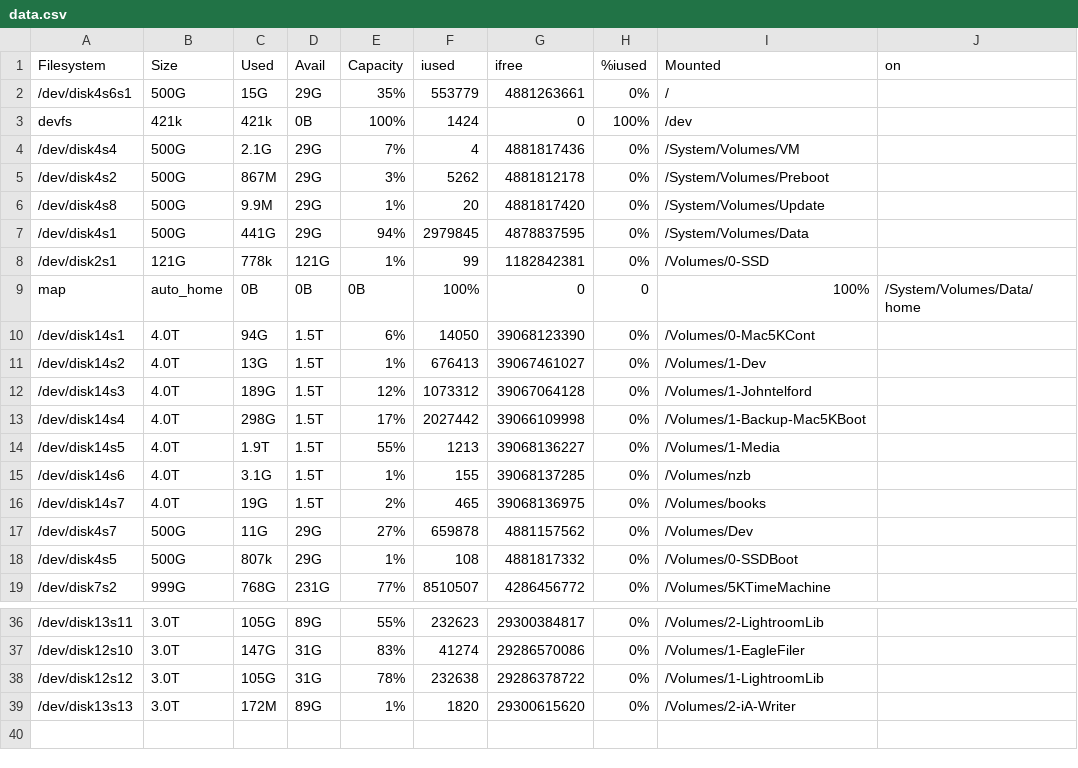
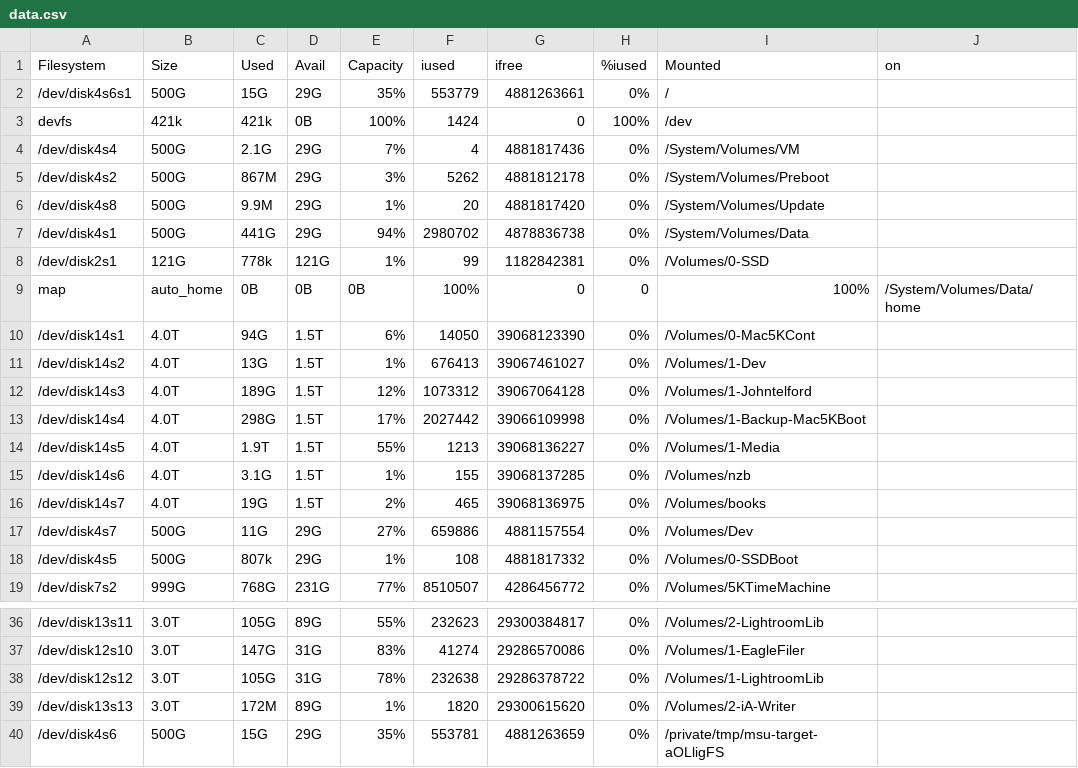
Before and after one commit to JohnTelford/Disk_Analysis, a CSV file: data.csv, drawn as a sheet; only a part is shown, gaps mark what is left out.

```diff
--- a/data.csv
+++ b/data.csv
@@ -6,3 +6,3 @@ devfs,421k,421k,0B,100%,1424,0,100%,/dev
 /dev/disk4s8,500G,9.9M,29G,1%,20,4881817420,0%,/System/Volumes/Update
-/dev/disk4s1,500G,441G,29G,94%,2979845,4878837595,0%,/System/Volumes/Data
+/dev/disk4s1,500G,441G,29G,94%,2980702,4878836738,0%,/System/Volumes/Data
 /dev/disk2s1,121G,778k,121G,1%,99,1182842381,0%,/Volumes/0-SSD
@@ -16,3 +16,3 @@ map,auto_home,0B,0B,0B,100%,0,0,100%,/System/Volumes/Data/home
 /dev/disk14s7,4.0T,19G,1.5T,2%,465,39068136975,0%,/Volumes/books
-/dev/disk4s7,500G,11G,29G,27%,659878,4881157562,0%,/Volumes/Dev
+/dev/disk4s7,500G,11G,29G,27%,659886,4881157554,0%,/Volumes/Dev
 /dev/disk4s5,500G,807k,29G,1%,108,4881817332,0%,/Volumes/0-SSDBoot
@@ -39 +39,2 @@ map,auto_home,0B,0B,0B,100%,0,0,100%,/System/Volumes/Data/home
 /dev/disk13s13,3.0T,172M,89G,1%,1820,29300615620,0%,/Volumes/2-iA-Writer
+/dev/disk4s6,500G,15G,29G,35%,553781,4881263659,0%,/private/tmp/msu-target-aOLligFS
```
Also changed, not shown: 2 other files.
